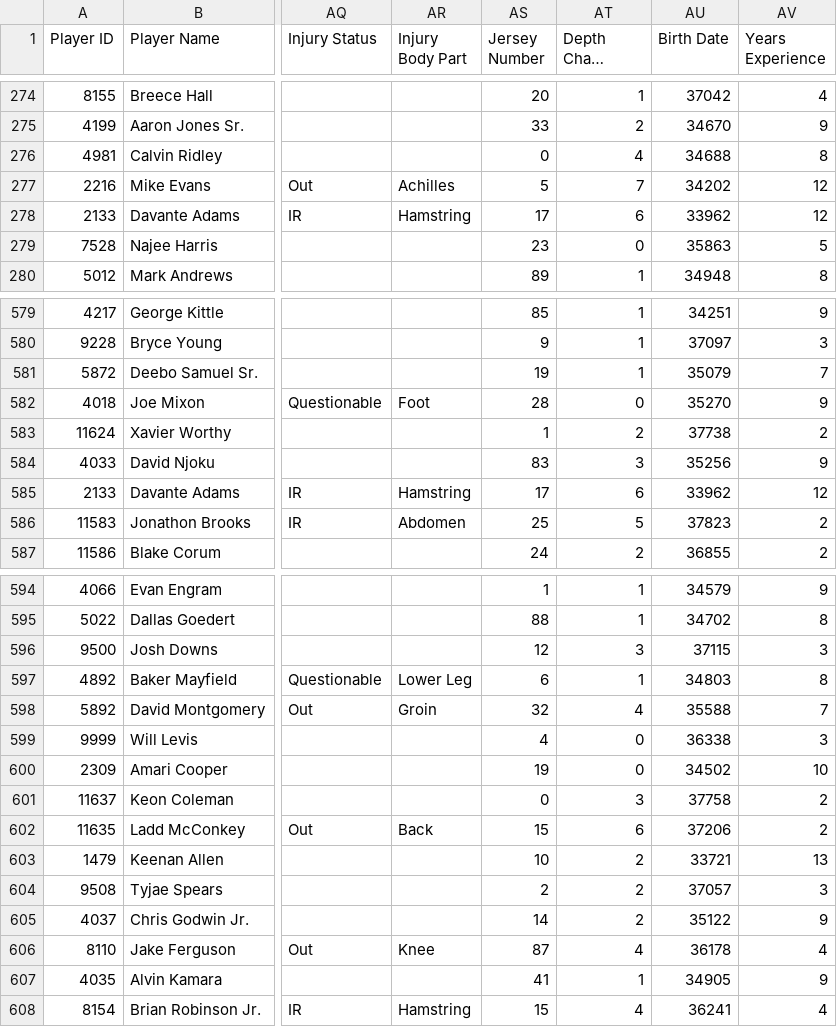
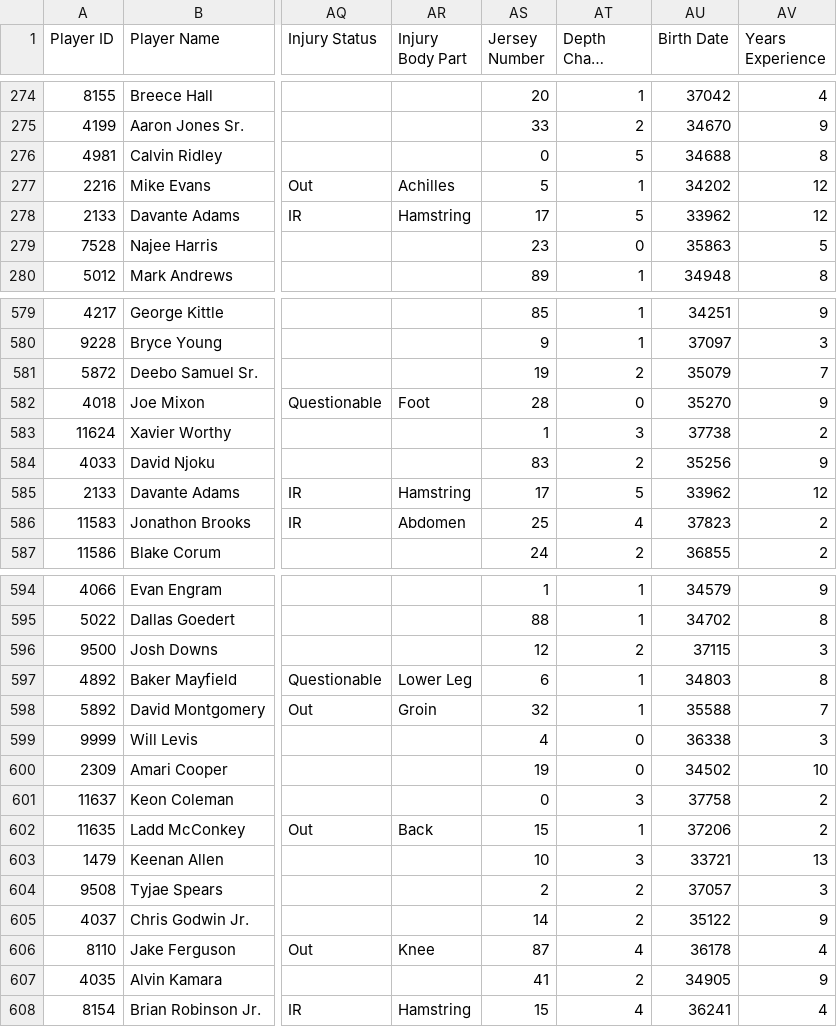
Before and after one commit to lalder95/AGS_Data, a CSV file: CSV/BBB_Contracts.csv, drawn as a sheet; only a part is shown, gaps mark what is left out; long unchanged cells end in …; the diff covers the shown part only; the diff names each change by its address in the sheet, - before the commit and + after, or states it on an @@ line.

```diff
--- a/CSV/BBB_Contracts.csv
+++ b/CSV/BBB_Contracts.csv
-AT276 (Depth Chart Location): 4
+AT276 (Depth Chart Location): 5
-AT277 (Depth Chart Location): 7
+AT277 (Depth Chart Location): 1
-AT278 (Depth Chart Location): 6
+AT278 (Depth Chart Location): 5
-AT581 (Depth Chart Location): 1
+AT581 (Depth Chart Location): 2
-AT583 (Depth Chart Location): 2
+AT583 (Depth Chart Location): 3
-AT584 (Depth Chart Location): 3
+AT584 (Depth Chart Location): 2
-AT585 (Depth Chart Location): 6
+AT585 (Depth Chart Location): 5
-AT586 (Depth Chart Location): 5
+AT586 (Depth Chart Location): 4
-AT596 (Depth Chart Location): 3
+AT596 (Depth Chart Location): 2
-AT598 (Depth Chart Location): 4
+AT598 (Depth Chart Location): 1
-AT602 (Depth Chart Location): 6
+AT602 (Depth Chart Location): 1
-AT603 (Depth Chart Location): 2
+AT603 (Depth Chart Location): 3
-AT607 (Depth Chart Location): 1
+AT607 (Depth Chart Location): 2
```
Also changed, not shown: 107 edited cells elsewhere in this file.
